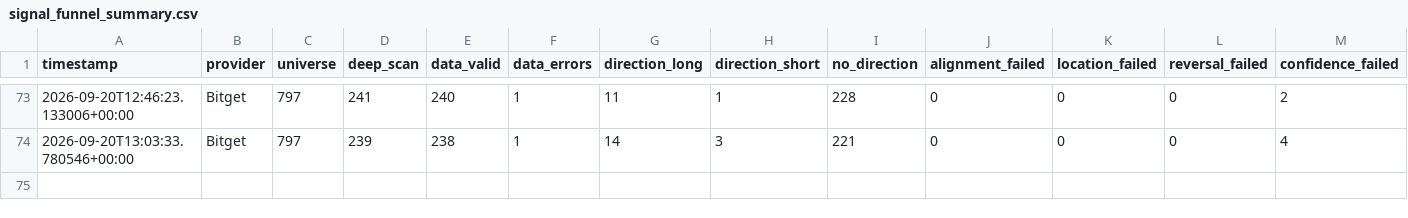
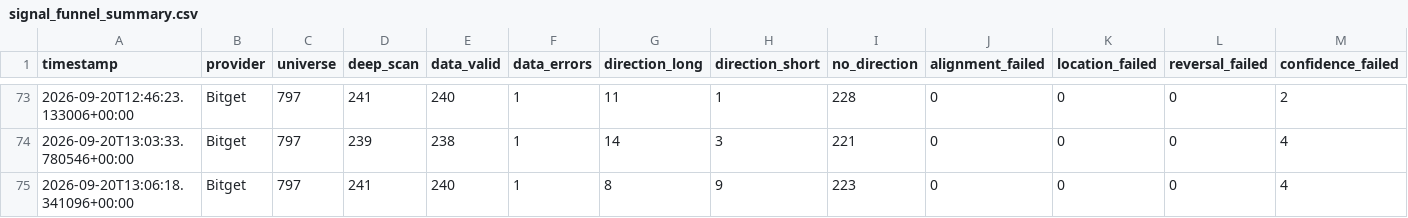
Before and after one commit to KikikJourney/Crypto-Scanner, a CSV file: data/signal_funnel_summary.csv, drawn as a sheet; only a part is shown, gaps mark what is left out; rows hold the shown columns only; the diff names each change by its address in the sheet, - before the commit and + after, or states it on an @@ line.

```diff
--- a/data/signal_funnel_summary.csv
+++ b/data/signal_funnel_summary.csv
+row 75: 2026-09-20T13:06:18.341096+00:00 | Bitget | 797 | 241 | 240 | 1 | 8 | 9 | 223 | 0 | 0 | 0 | 4
```
Also changed, not shown: data/actionable_signals.csv, data/scalping_action_history.csv, 6 other files.
